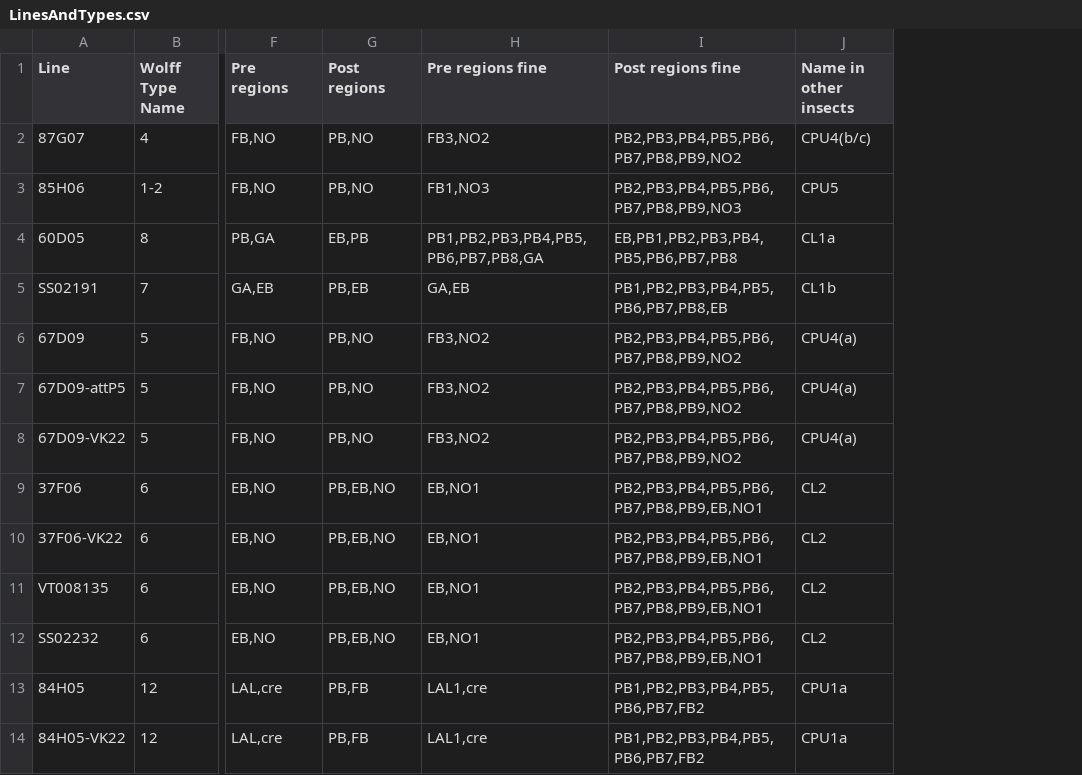
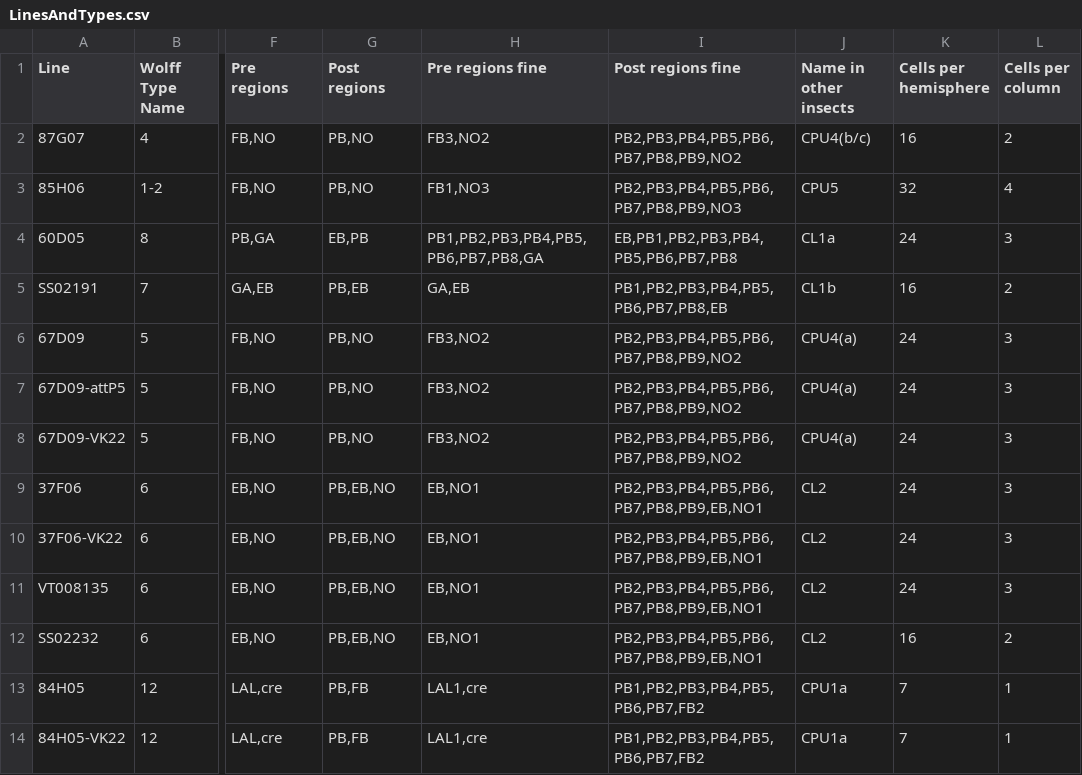
Before and after one commit to romainFr/CX-Functional-Analysis, a CSV file: LinesAndTypes.csv, drawn as a sheet; only a part is shown, gaps mark what is left out; the diff names each change by its address in the sheet, - before the commit and + after, or states it on an @@ line.

Commit message:
Adding estimates of number of cells in drivers to the table

```diff
--- a/LinesAndTypes.csv
+++ b/LinesAndTypes.csv
+column K (Cells per hemisphere), rows 2-14: 16 | 32 | 24 | 16 | 24 | 24 | 24 | 24 | 24 | 24 | 16 | 7 | 7
+column L (Cells per column), rows 2-14: 2 | 4 | 3 | 2 | 3 | 3 | 3 | 3 | 3 | 3 | 2 | 1 | 1
```
